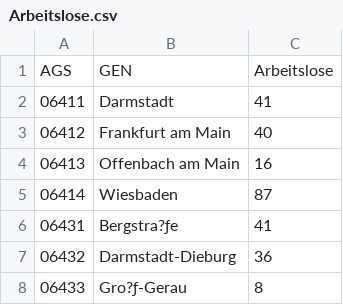
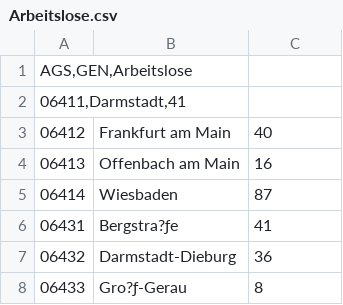
Before and after one commit to Pi86/FRMinZahlen, a CSV file: Arbeitslose.csv, drawn as a sheet; only a part is shown; removed rows and columns are numbered as before the commit, all else as after; the diff names each change by its address in the sheet, - before the commit and + after, or states it on an @@ line.

Commit message:
Update Arbeitslose.csv

```diff
--- a/Arbeitslose.csv
+++ b/Arbeitslose.csv
-row 1: AGS | GEN | Arbeitslose
-row 2: 06411 | Darmstadt | 41
+row 1: AGS,GEN,Arbeitslose
+row 2: 06411,Darmstadt,41
```
